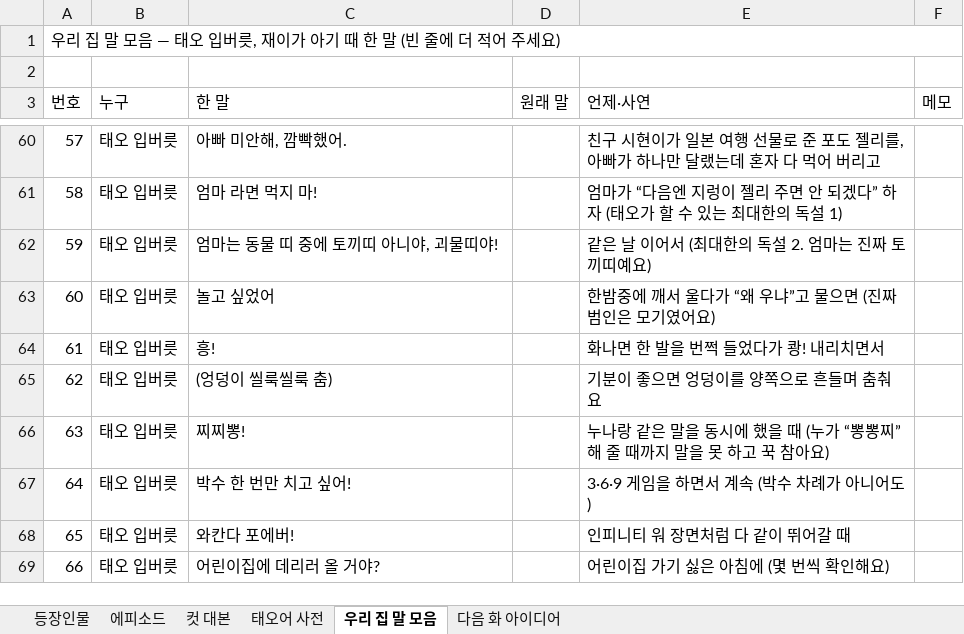
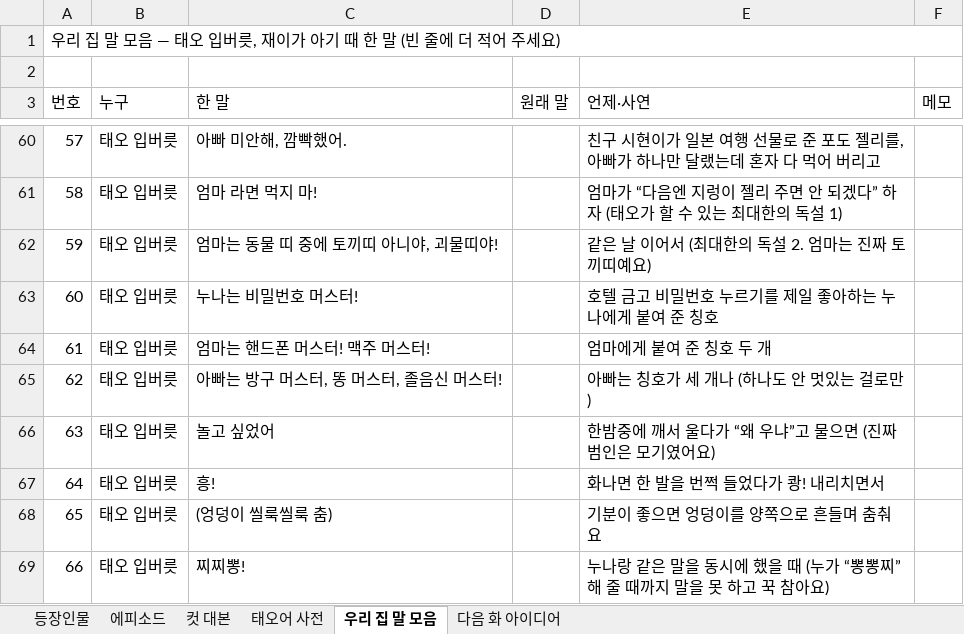
Before and after one commit to seangold8888/seangold8888.github.io, an Excel workbook: webtoon/planning/오늘도우리집_기획표.xlsx, sheet 우리 집 말 모음, drawn as a sheet; only a part is shown, gaps mark what is left out; the shorter side is filled out with more unchanged rows; values as stored, in another font and other column widths than the file's, no cell formats; addresses are those after the commit; the diff names each change by its address in the sheet, - before the commit and + after, or states it on an @@ line.

```diff
--- a/webtoon/planning/오늘도우리집_기획표.xlsx (sheet 우리 집 말 모음)
+++ b/webtoon/planning/오늘도우리집_기획표.xlsx (sheet 우리 집 말 모음)
+row 63: 60 | 태오 입버릇 | 누나는 비밀번호 머스터! |  | 호텔 금고 비밀번호 누르기를 제일 좋아하는 누나에게 붙여 준 칭호
+row 64: 61 | 태오 입버릇 | 엄마는 핸드폰 머스터! 맥주 머스터! |  | 엄마에게 붙여 준 칭호 두 개
+row 65: 62 | 태오 입버릇 | 아빠는 방구 머스터, 똥 머스터, 졸음신 머스터! |  | 아빠는 칭호가 세 개나 (하나도 안 멋있는 걸로만)
@@ column A (번호) renumbered from row 66 down @@
```
Also changed, not shown: sheet 태오어 사전, sheet 등장인물, cell formats.
